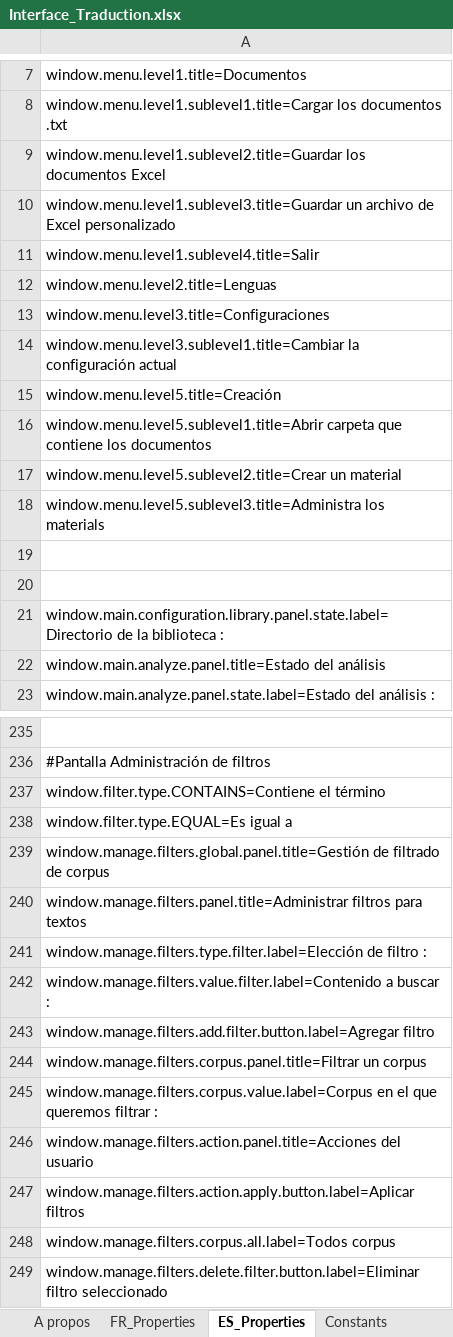
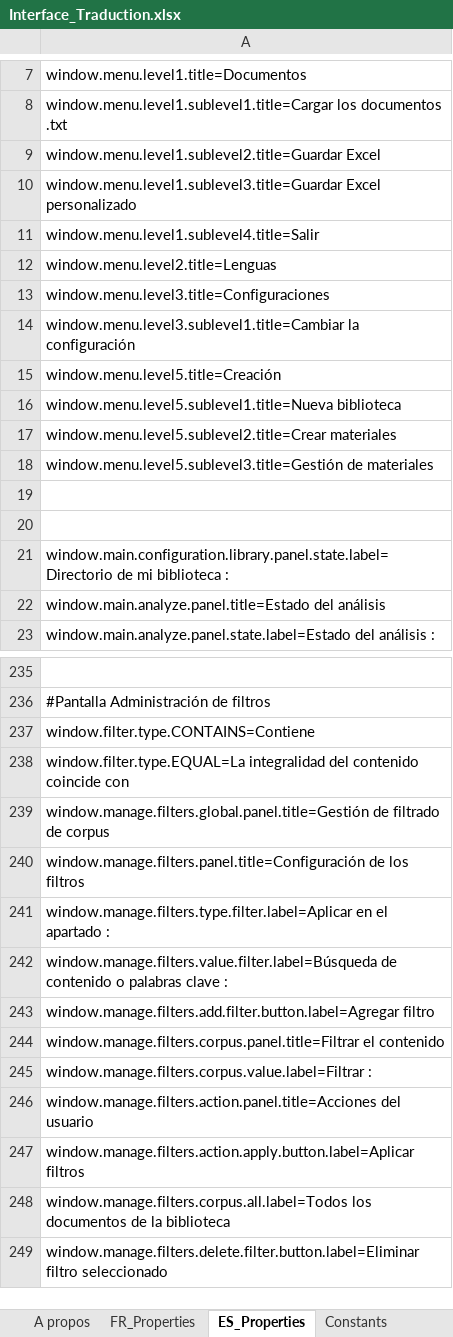
Before and after one commit to Jeremy-Leda/Caerus, an Excel workbook: Interface_Traduction.xlsx, sheet ES_Properties, drawn as a sheet; only a part is shown, gaps mark what is left out; values as stored, in another font and other column widths than the file's, no borders; the diff covers the shown part only; the diff names each change by its address in the sheet, - before the commit and + after, or states it on an @@ line.

```diff
--- a/Interface_Traduction.xlsx (sheet ES_Properties)
+++ b/Interface_Traduction.xlsx (sheet ES_Properties)
-A9: window.menu.level1.sublevel2.title=Guardar los documentos Excel
+A9: window.menu.level1.sublevel2.title=Guardar Excel
-A10: window.menu.level1.sublevel3.title=Guardar un archivo de Excel personalizado
+A10: window.menu.level1.sublevel3.title=Guardar Excel personalizado
-A14: …la configuración actual
+A14: …la configuración
-A16: window.menu.level5.sublevel1.title=Abrir carpeta que contiene los documentos
+A16: window.menu.level5.sublevel1.title=Nueva biblioteca
-A17: window.menu.level5.sublevel2.title=Crear un material
+A17: window.menu.level5.sublevel2.title=Crear materiales
-A18: window.menu.level5.sublevel3.title=Administra los materials
+A18: window.menu.level5.sublevel3.title=Gestión de materiales
-A21: window.main.configuration.library.panel.state.label=Directorio de la biblioteca :
+A21: window.main.configuration.library.panel.state.label=Directorio de mi biblioteca :
-A237: window.filter.type.CONTAINS=Contiene el término
+A237: window.filter.type.CONTAINS=Contiene
-A238: window.filter.type.EQUAL=Es igual a
+A238: window.filter.type.EQUAL=La integralidad del contenido coincide con
-A240: window.manage.filters.panel.title=Administrar filtros para textos
+A240: window.manage.filters.panel.title=Configuración de los filtros
-A241: window.manage.filters.type.filter.label=Elección de filtro :
+A241: window.manage.filters.type.filter.label=Aplicar en el apartado :
-A242: window.manage.filters.value.filter.label=Contenido a buscar :
+A242: window.manage.filters.value.filter.label=Búsqueda de contenido o palabras clave :
-A244: window.manage.filters.corpus.panel.title=Filtrar un corpus
+A244: window.manage.filters.corpus.panel.title=Filtrar el contenido
-A245: window.manage.filters.corpus.value.label=Corpus en el que queremos filtrar :
+A245: window.manage.filters.corpus.value.label=Filtrar :
-A248: window.manage.filters.corpus.all.label=Todos corpus
+A248: window.manage.filters.corpus.all.label=Todos los documentos de la biblioteca
```
Also changed, not shown: 56 edited cells elsewhere in this sheet, sheet FR_Properties, sheet Fenêtre principal, sheet Fenetre Gerer les textes, sheet Fenetre filtre texte, sheet Fenêtre Chargement document, sheet Exporter Excel Reference, 8 more sheets, charts or pictures, 12 other files.
